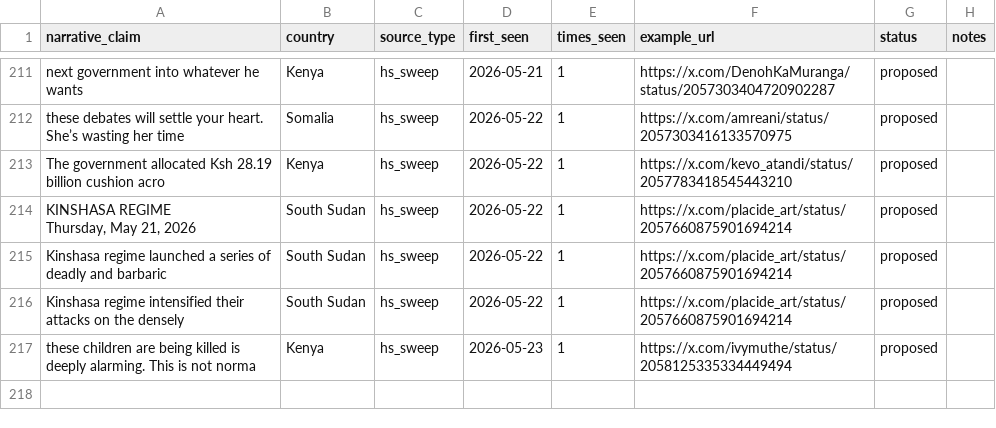
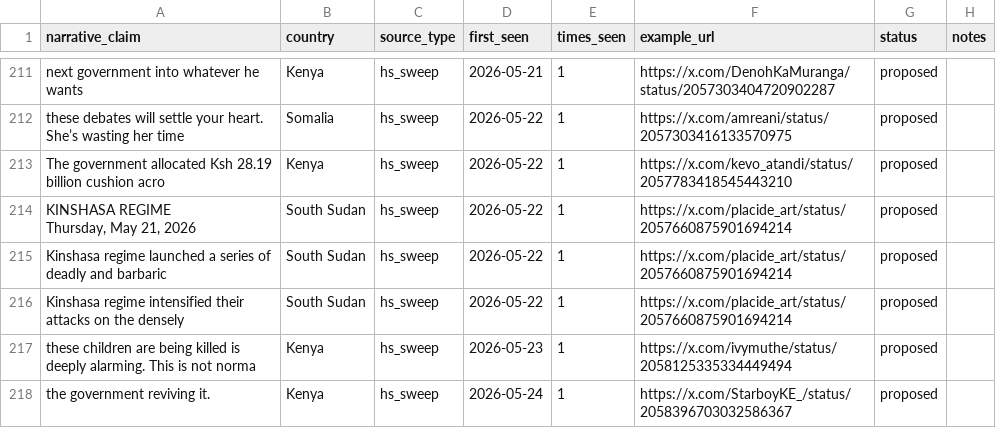
Before and after one commit to KSvend/IRIS, a CSV file: monitoring/autolearn/narrative_discoveries.csv, drawn as a sheet; only a part is shown, gaps mark what is left out; the diff names each change by its address in the sheet, - before the commit and + after, or states it on an @@ line.

```diff
--- a/monitoring/autolearn/narrative_discoveries.csv
+++ b/monitoring/autolearn/narrative_discoveries.csv
+row 218: the government reviving it. | Kenya | hs_sweep | 2026-05-24 | 1 | https://x.com/StarboyKE_/status/2058396703032586367 | proposed
```
Also changed, not shown: monitoring/autolearn/learned_keywords_hs.csv, monitoring/autolearn/toxic_handles.csv, 7 other files.
